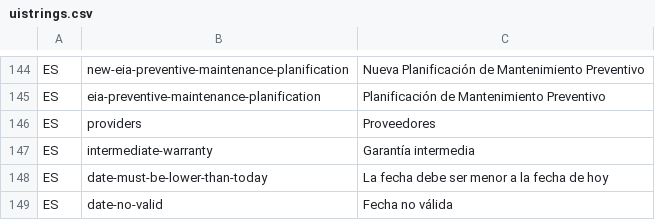
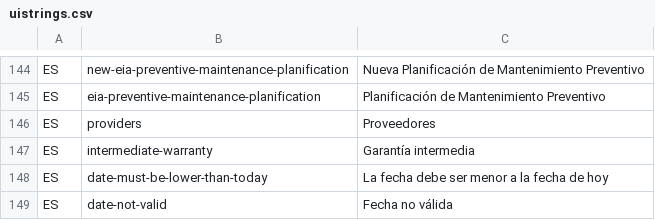
Before and after one commit to idbcgroup/GMH, a CSV file: ejb/src/main/resources/uistrings.csv, drawn as a sheet; only a part is shown, gaps mark what is left out.

```diff
--- a/ejb/src/main/resources/uistrings.csv
+++ b/ejb/src/main/resources/uistrings.csv
@@ -148,2 +148,2 @@ ES,intermediate-warranty,Garantía intermedia
 ES,date-must-be-lower-than-today,La fecha debe ser menor a la fecha de hoy
-ES,date-no-valid,Fecha no válida
+ES,date-not-valid,Fecha no válida
```
Also changed, not shown: 2 other files.
